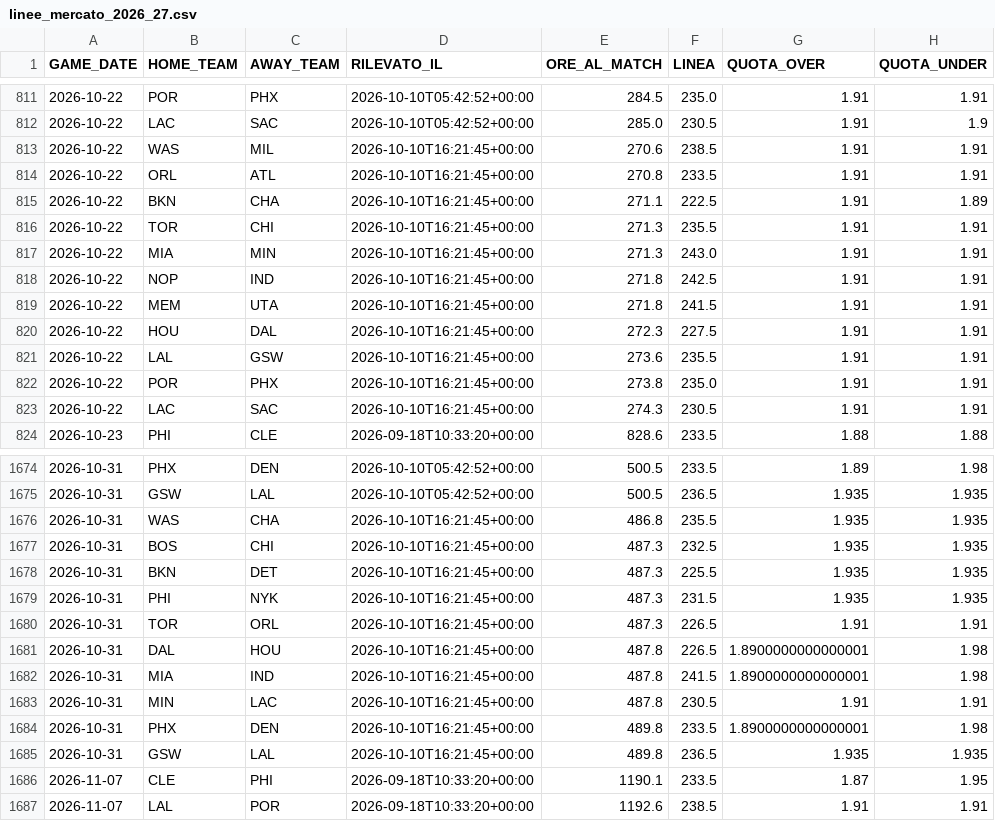
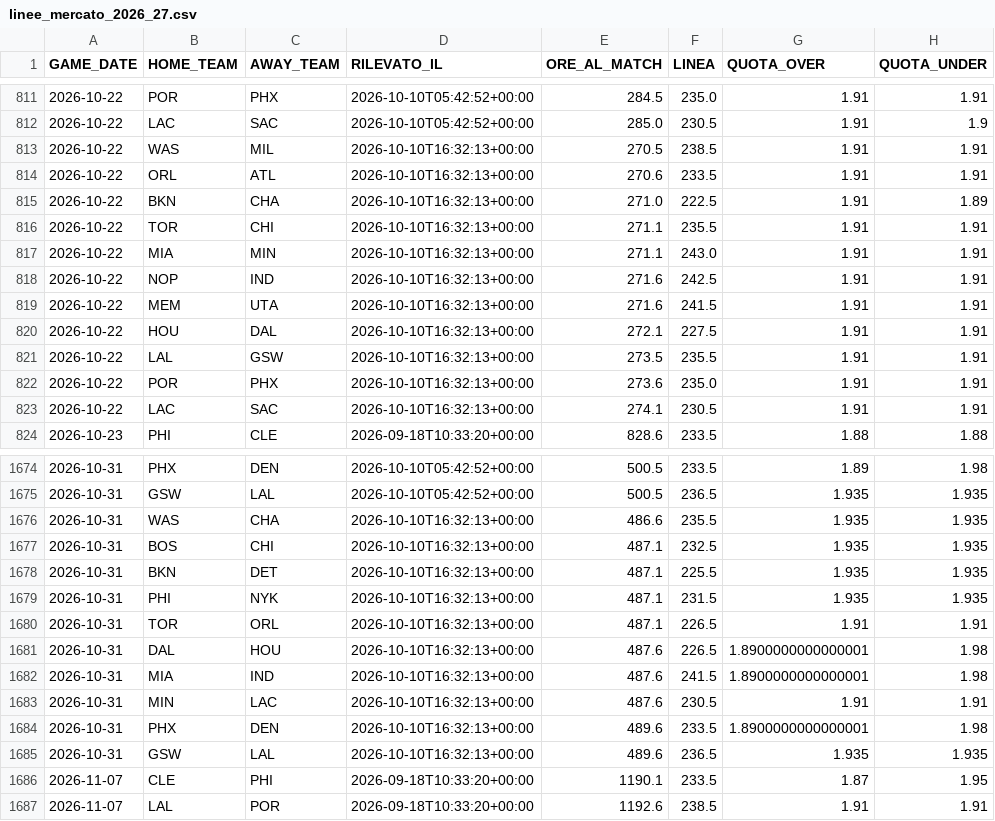
Before and after one commit to lorenzocirla-creator/nba-overunder-pipeline, a CSV file: dati/linee_mercato_2026_27.csv, drawn as a sheet; only a part is shown, gaps mark what is left out; the diff covers the shown part only; the diff names each change by its address in the sheet, - before the commit and + after, or states it on an @@ line.

```diff
--- a/dati/linee_mercato_2026_27.csv
+++ b/dati/linee_mercato_2026_27.csv
-D813:D823 (RILEVATO_IL): 2026-10-10T16:21:45+00:00
+D813:D823 (RILEVATO_IL): 2026-10-10T16:32:13+00:00
-E813 (ORE_AL_MATCH): 270.6
+E813 (ORE_AL_MATCH): 270.5
-E814 (ORE_AL_MATCH): 270.8
+E814 (ORE_AL_MATCH): 270.6
-E815 (ORE_AL_MATCH): 271.1
+E815 (ORE_AL_MATCH): 271.0
-E816:E817 (ORE_AL_MATCH): 271.3
+E816:E817 (ORE_AL_MATCH): 271.1
-E818:E819 (ORE_AL_MATCH): 271.8
+E818:E819 (ORE_AL_MATCH): 271.6
-E820 (ORE_AL_MATCH): 272.3
+E820 (ORE_AL_MATCH): 272.1
-E821 (ORE_AL_MATCH): 273.6
+E821 (ORE_AL_MATCH): 273.5
-E822 (ORE_AL_MATCH): 273.8
+E822 (ORE_AL_MATCH): 273.6
-E823 (ORE_AL_MATCH): 274.3
+E823 (ORE_AL_MATCH): 274.1
-D1676:D1685 (RILEVATO_IL): 2026-10-10T16:21:45+00:00
+D1676:D1685 (RILEVATO_IL): 2026-10-10T16:32:13+00:00
-E1676 (ORE_AL_MATCH): 486.8
+E1676 (ORE_AL_MATCH): 486.6
-E1677:E1680 (ORE_AL_MATCH): 487.3
+E1677:E1680 (ORE_AL_MATCH): 487.1
-E1681:E1683 (ORE_AL_MATCH): 487.8
+E1681:E1683 (ORE_AL_MATCH): 487.6
-E1684:E1685 (ORE_AL_MATCH): 489.8
+E1684:E1685 (ORE_AL_MATCH): 489.6
```
Also changed, not shown: 50 edited cells elsewhere in this file, 1 other file.
